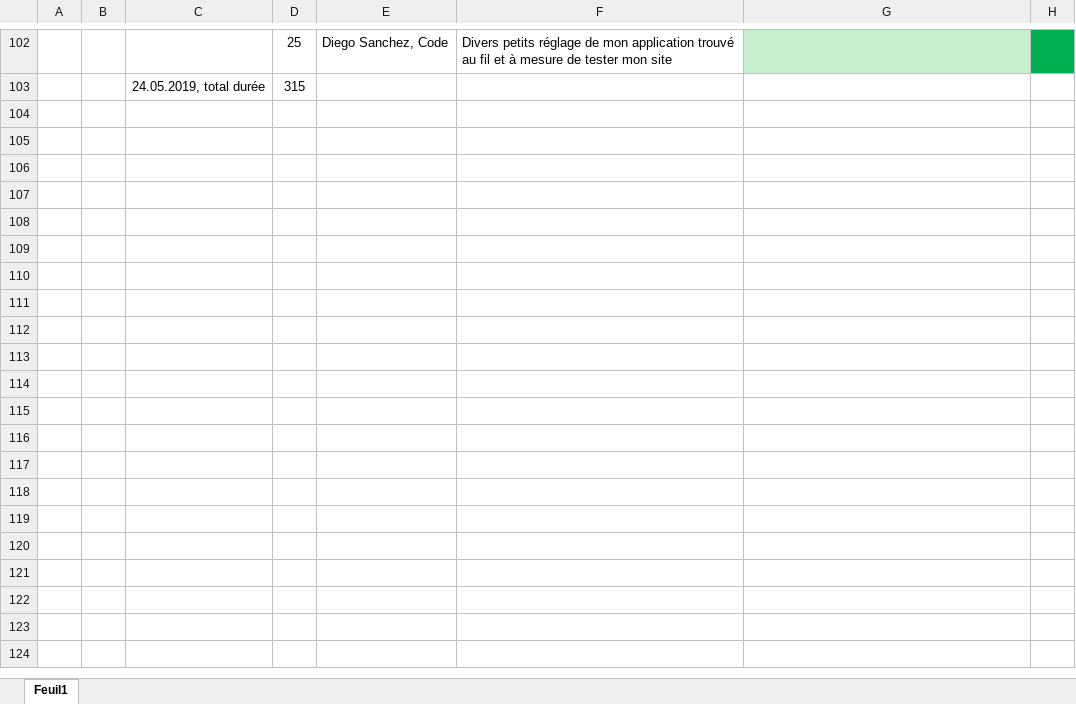
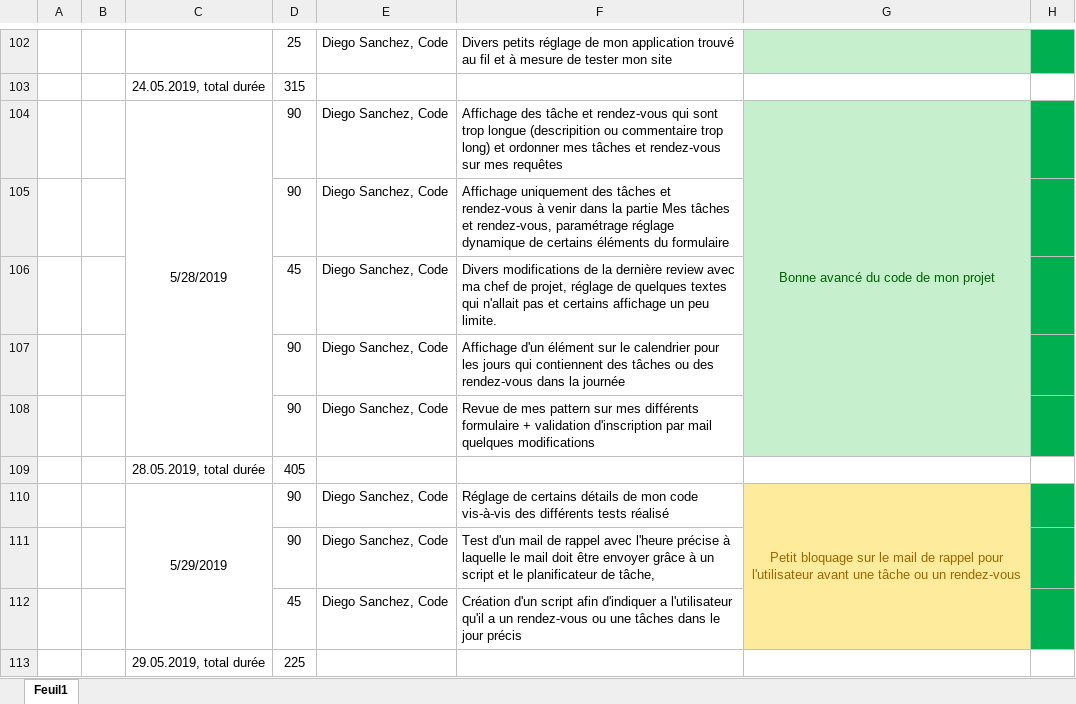
Before and after one commit to DiegoSanchezCPNV/Task-Go, an Excel workbook: Documentation/Journal/JournalDSA.xlsx, sheet Feuil1, drawn as a sheet; only a part is shown, gaps mark what is left out; values as stored, in another font and other column widths than the file's, no borders; charts and pictures not drawn; the diff names each change by its address in the sheet, - before the commit and + after, or states it on an @@ line.

Commit message:
Affichage d'un element si un jour contient une tâche ou un rdv + divers réglages

```diff
--- a/Documentation/Journal/JournalDSA.xlsx (sheet Feuil1)
+++ b/Documentation/Journal/JournalDSA.xlsx (sheet Feuil1)
+row 104:  |  | 5/28/2019 | 90 | Diego Sanchez, Code | Affichage des tâche et rendez-vous qui sont trop longue (descripition ou commentaire trop long) et ordonner mes tâches et rendez-vous sur mes requêtes | Bonne avancé du code de mon projet
+row 105:  |  |  | 90 | Diego Sanchez, Code | Affichage uniquement des tâches et rendez-vous à venir dans la partie Mes tâches et rendez-vous, paramétrage réglage dynamique de certains éléments du formulaire
+row 106:  |  |  | 45 | Diego Sanchez, Code | Divers modifications de la dernière review avec ma chef de projet, réglage de quelques textes qui n'allait pas et certains affichage un peu limite.
+row 107:  |  |  | 90 | Diego Sanchez, Code | Affichage d'un élément sur le calendrier pour les jours qui contiennent des tâches ou des rendez-vous dans la journée
+row 108:  |  |  | 90 | Diego Sanchez, Code | Revue de mes pattern sur mes différents formulaire + validation d'inscription par mail quelques modifications
+row 109:  |  | 28.05.2019, total durée | 405
+row 110:  |  | 5/29/2019 | 90 | Diego Sanchez, Code | Réglage de certains détails de mon code vis-à-vis des différents tests réalisé | Petit bloquage sur le mail de rappel pour l'utilisateur avant une tâche ou un rendez-vous
+row 111:  |  |  | 90 | Diego Sanchez, Code | Test d'un mail de rappel avec l'heure précise à laquelle le mail doit être envoyer grâce à un script et le planificateur de tâche,
+row 112:  |  |  | 45 | Diego Sanchez, Code | Création d'un script afin d'indiquer a l'utilisateur qu'il a un rendez-vous ou une tâches dans le jour précis
+row 113:  |  | 29.05.2019, total durée | 225
```
Also changed, not shown: 7 other files.
